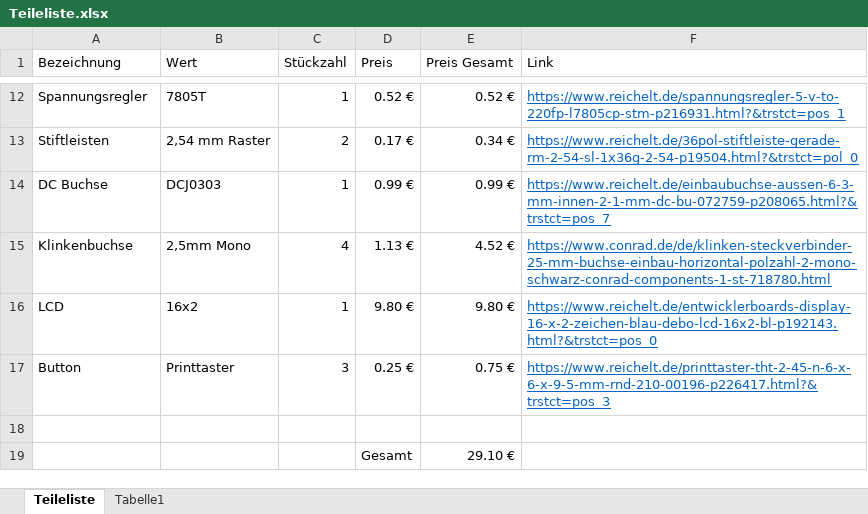
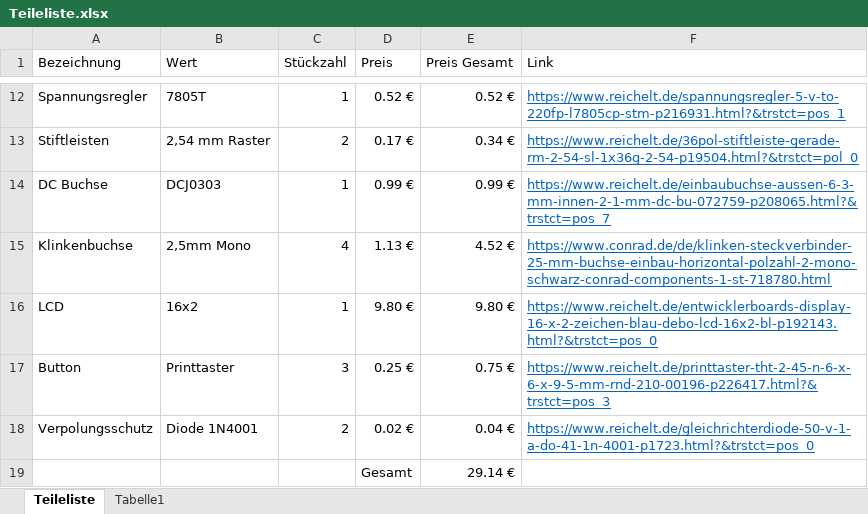
Before and after one commit to zaphi/Grilloino2000, an Excel workbook: BOM/Teileliste.xlsx, sheet Teileliste, drawn as a sheet; only a part is shown, gaps mark what is left out; values as stored, in another font and other column widths than the file's, no borders; the diff names each change by its address in the sheet, - before the commit and + after, or states it on an @@ line.

Commit message:
Diode added

```diff
--- a/BOM/Teileliste.xlsx (sheet Teileliste)
+++ b/BOM/Teileliste.xlsx (sheet Teileliste)
-row 18: (empty)
+row 18: Verpolungsschutz | Diode 1N4001 | 2 | 0.02 € | 0.04 € | https://www.reichelt.de/gleichrichterdiode-50-v-1-a-do-41-1n-4001-p1723.html?&trstct=pos_0
-E19 (Preis Gesamt): 29.10 €
+E19 (Preis Gesamt): 29.14 €
```
